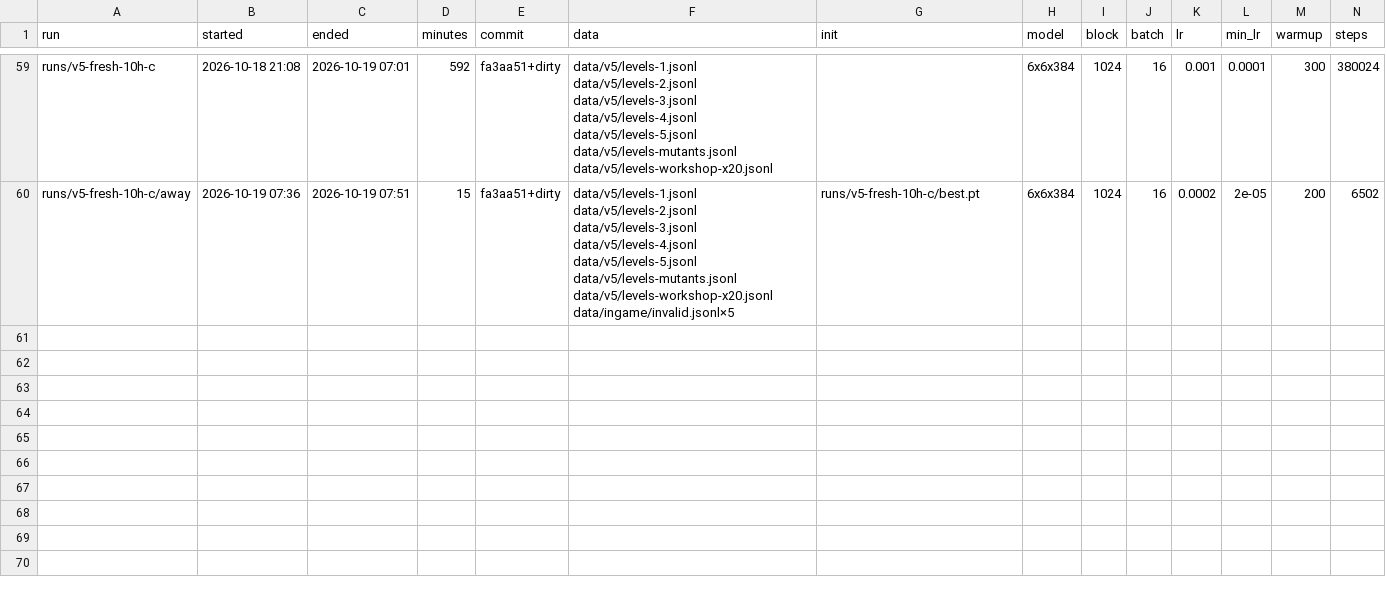
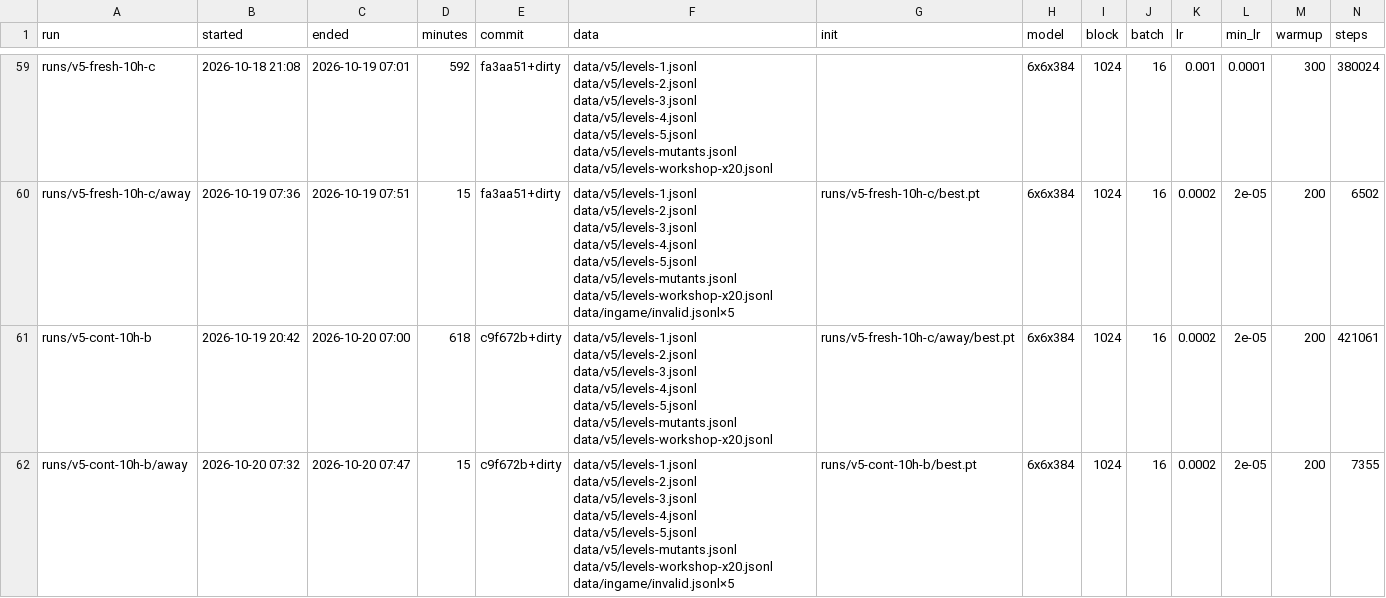
Before and after one commit to bitflora/tantalos, a CSV file: train/runs.csv, drawn as a sheet; only a part is shown, gaps mark what is left out; rows hold the shown columns only; the diff names each change by its address in the sheet, - before the commit and + after, or states it on an @@ line.

```diff
--- a/train/runs.csv
+++ b/train/runs.csv
+row 61: runs/v5-cont-10h-b | 2026-10-19 20:42 | 2026-10-20 07:00 | 618 | c9f672b+dirty | data/v5/levels-1.jsonl data/v5/levels-2.jsonl data/v5/levels-3.jsonl data/v5/levels-4.jsonl data/v5/levels-5.jsonl data/v5/levels-mutants.jsonl data/v5/levels-workshop-x20.jsonl | runs/v5-fresh-10h-c/away/best.pt | 6x6x384 | 1024 | 16 | 0.0002 | 2e-05 | 200 | 421061
+row 62: runs/v5-cont-10h-b/away | 2026-10-20 07:32 | 2026-10-20 07:47 | 15 | c9f672b+dirty | data/v5/levels-1.jsonl data/v5/levels-2.jsonl data/v5/levels-3.jsonl data/v5/levels-4.jsonl data/v5/levels-5.jsonl data/v5/levels-mutants.jsonl data/v5/levels-workshop-x20.jsonl data/ingame/invalid.jsonl×5 | runs/v5-cont-10h-b/best.pt | 6x6x384 | 1024 | 16 | 0.0002 | 2e-05 | 200 | 7355
```
